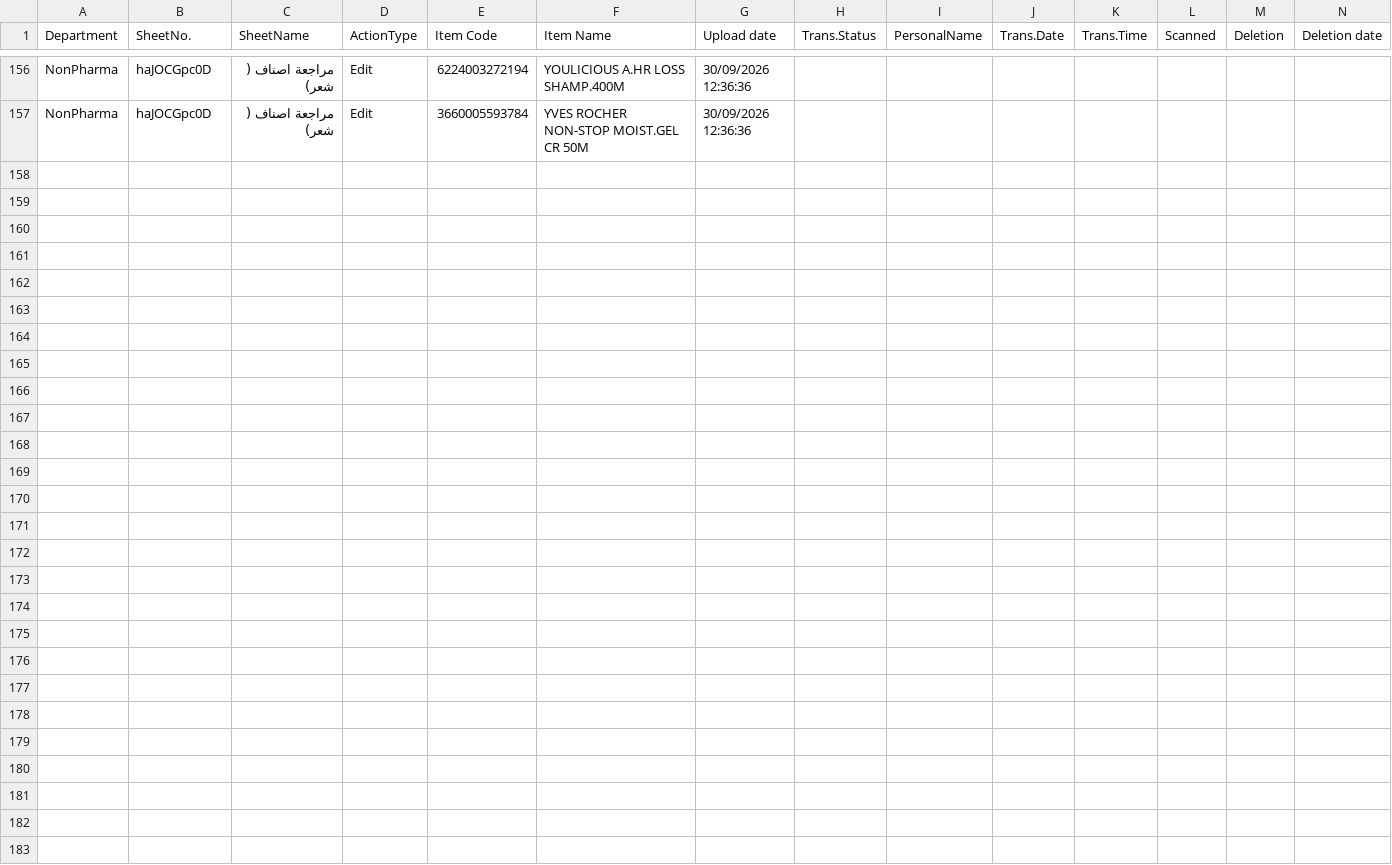
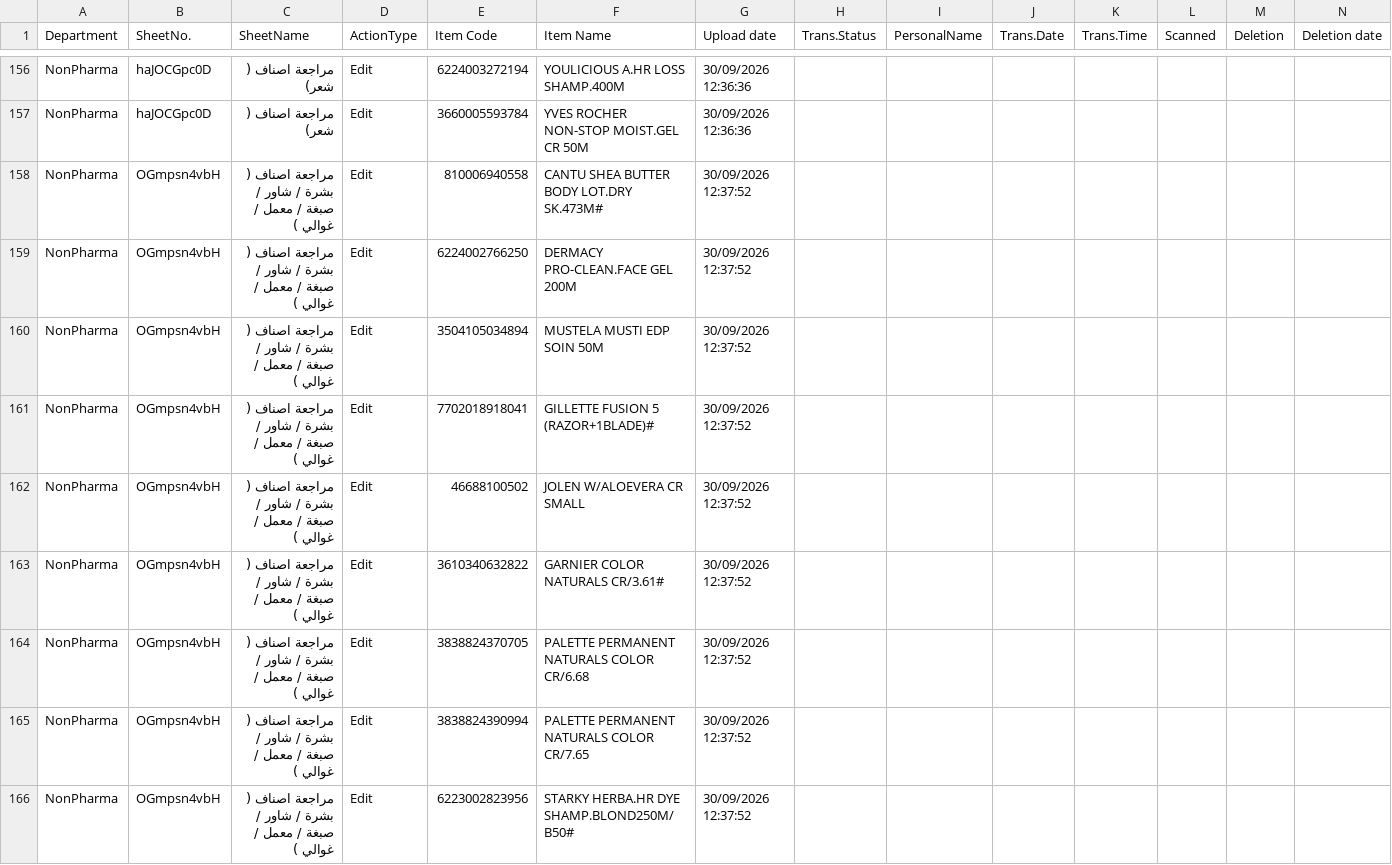
Before and after one commit to sysorapro/warehouse-scanner-Data, a CSV file: FileUploade.csv, drawn as a sheet; only a part is shown, gaps mark what is left out; the diff covers the shown part only.

Commit message:
Paste data into FileUploade.csv

```diff
--- a/FileUploade.csv
+++ b/FileUploade.csv
@@ -157 +157,10 @@ NonPharma,haJOCGpc0D,مراجعة اصناف ( شعر),Edit,6224003272194,YOULIC
 NonPharma,haJOCGpc0D,مراجعة اصناف ( شعر),Edit,3660005593784,YVES ROCHER NON-STOP MOIST.GEL CR 50M,30/09/2026 12:36:36,,,,,,,
+NonPharma,OGmpsn4vbH,مراجعة اصناف ( بشرة / شاور / صبغة / معمل / غوالي ),Edit,810006940558,CANTU SHEA BUTTER BODY LOT.DRY SK.473M#,30/09/2026 12:37:52,,,,,,,
+NonPharma,OGmpsn4vbH,مراجعة اصناف ( بشرة / شاور / صبغة / معمل / غوالي ),Edit,6224002766250,DERMACY PRO-CLEAN.FACE GEL 200M,30/09/2026 12:37:52,,,,,,,
+NonPharma,OGmpsn4vbH,مراجعة اصناف ( بشرة / شاور / صبغة / معمل / غوالي ),Edit,3504105034894,MUSTELA MUSTI EDP SOIN  50M,30/09/2026 12:37:52,,,,,,,
+NonPharma,OGmpsn4vbH,مراجعة اصناف ( بشرة / شاور / صبغة / معمل / غوالي ),Edit,7702018918041,GILLETTE FUSION 5 (RAZOR+1BLADE)#,30/09/2026 12:37:52,,,,,,,
+NonPharma,OGmpsn4vbH,مراجعة اصناف ( بشرة / شاور / صبغة / معمل / غوالي ),Edit,46688100502,JOLEN W/ALOEVERA CR SMALL,30/09/2026 12:37:52,,,,,,,
+NonPharma,OGmpsn4vbH,مراجعة اصناف ( بشرة / شاور / صبغة / معمل / غوالي ),Edit,3610340632822,GARNIER COLOR NATURALS CR/3.61#,30/09/2026 12:37:52,,,,,,,
+NonPharma,OGmpsn4vbH,مراجعة اصناف ( بشرة / شاور / صبغة / معمل / غوالي ),Edit,3838824370705,PALETTE PERMANENT NATURALS COLOR CR/6.68,30/09/2026 12:37:52,,,,,,,
+NonPharma,OGmpsn4vbH,مراجعة اصناف ( بشرة / شاور / صبغة / معمل / غوالي ),Edit,3838824390994,PALETTE PERMANENT NATURALS COLOR CR/7.65,30/09/2026 12:37:52,,,,,,,
+NonPharma,OGmpsn4vbH,مراجعة اصناف ( بشرة / شاور / صبغة / معمل / غوالي ),Edit,6223002823956,STARKY HERBA.HR DYE SHAMP.BLOND250M/B50#,30/09/2026 12:37:52,,,,,,,
```
Also changed, not shown: 9 added rows elsewhere in this file.
